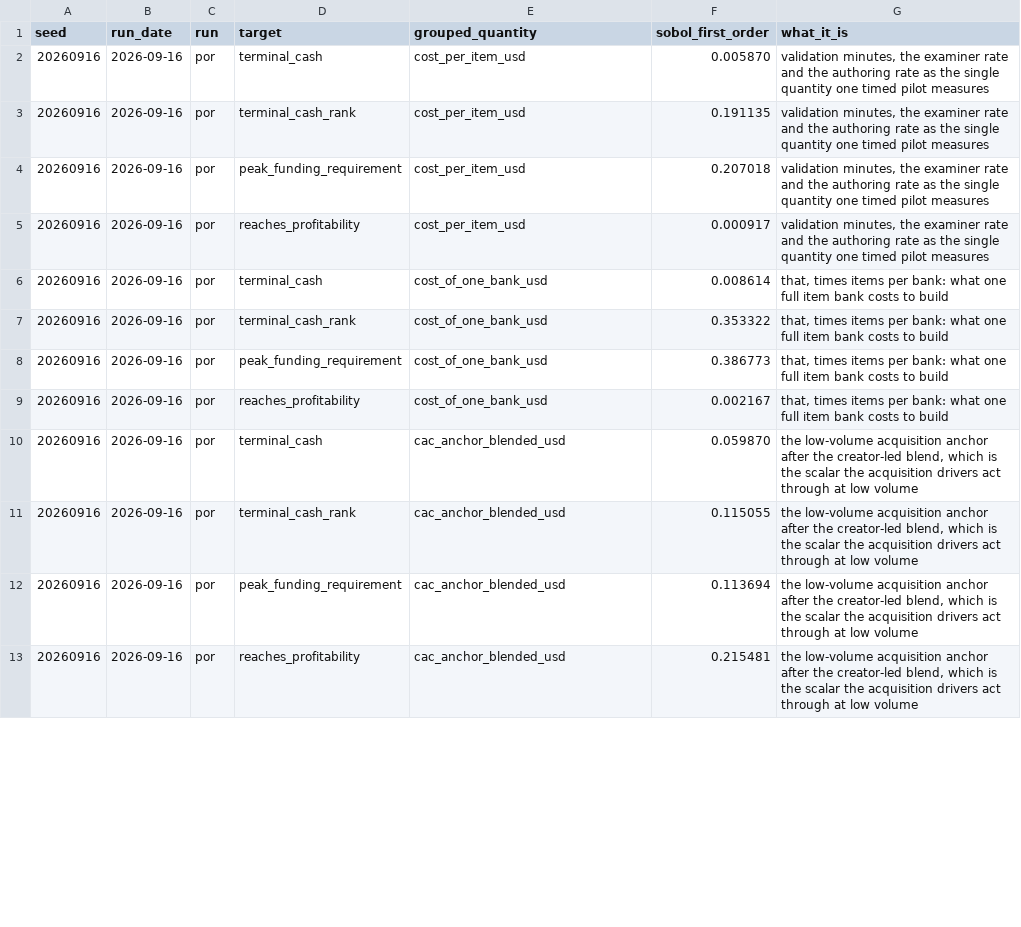
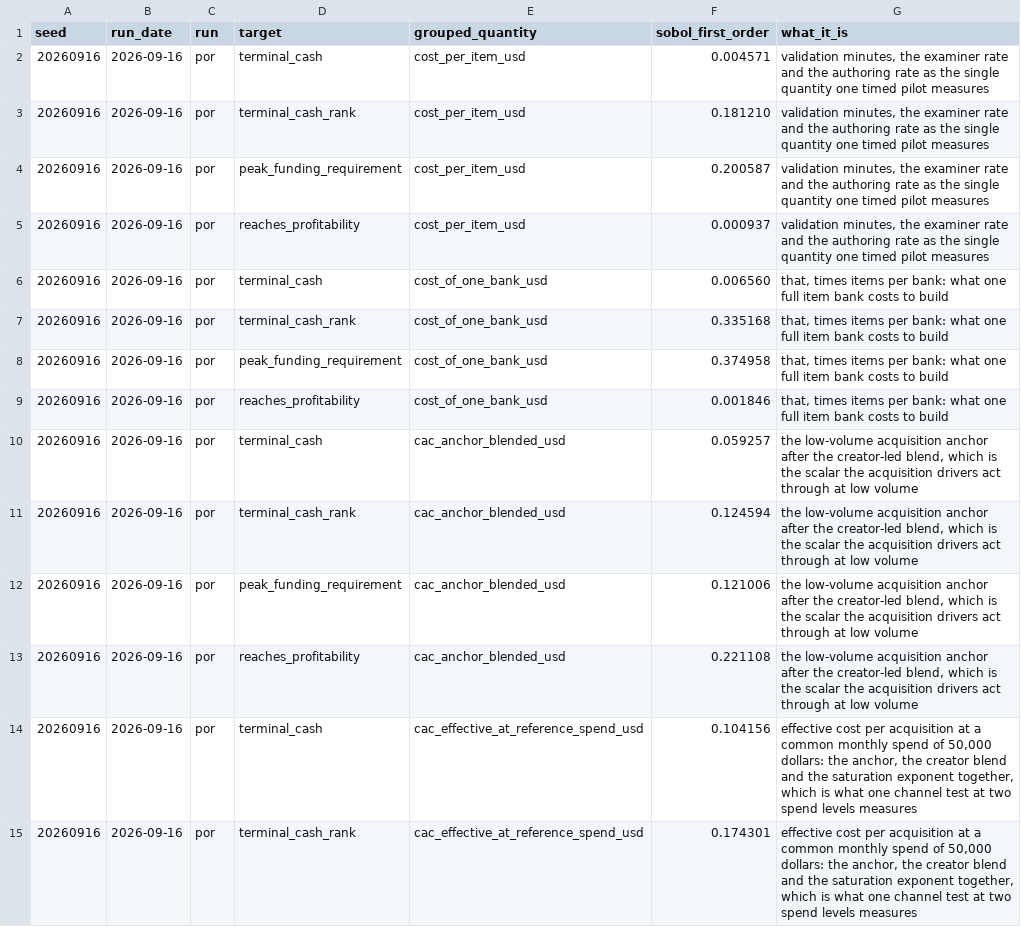
Before and after one commit to sharan50/AI.tutor, a CSV file: econ/out/sobol_grouped.csv, drawn as a sheet; only a part is shown; the diff covers the shown part only.

```diff
--- a/econ/out/sobol_grouped.csv
+++ b/econ/out/sobol_grouped.csv
@@ -1,13 +1,15 @@
 seed,run_date,run,target,grouped_quantity,sobol_first_order,what_it_is
-20260916,2026-09-16,por,terminal_cash,cost_per_item_usd,0.005870,"validation minutes, the examiner rate and the authoring rate as the single quantity one timed pilot measures"
-20260916,2026-09-16,por,terminal_cash_rank,cost_per_item_usd,0.191135,"validation minutes, the examiner rate and the authoring rate as the single quantity one timed pilot measures"
-20260916,2026-09-16,por,peak_funding_requirement,cost_per_item_usd,0.207018,"validation minutes, the examiner rate and the authoring rate as the single quantity one timed pilot measures"
-20260916,2026-09-16,por,reaches_profitability,cost_per_item_usd,0.000917,"validation minutes, the examiner rate and the authoring rate as the single quantity one timed pilot measures"
-20260916,2026-09-16,por,terminal_cash,cost_of_one_bank_usd,0.008614,"that, times items per bank: what one full item bank costs to build"
-20260916,2026-09-16,por,terminal_cash_rank,cost_of_one_bank_usd,0.353322,"that, times items per bank: what one full item bank costs to build"
-20260916,2026-09-16,por,peak_funding_requirement,cost_of_one_bank_usd,0.386773,"that, times items per bank: what one full item bank costs to build"
-20260916,2026-09-16,por,reaches_profitability,cost_of_one_bank_usd,0.002167,"that, times items per bank: what one full item bank costs to build"
-20260916,2026-09-16,por,terminal_cash,cac_anchor_blended_usd,0.059870,"the low-volume acquisition anchor after the creator-led blend, which is the scalar the acquisition drivers act through at low volume"
-20260916,2026-09-16,por,terminal_cash_rank,cac_anchor_blended_usd,0.115055,"the low-volume acquisition anchor after the creator-led blend, which is the scalar the acquisition drivers act through at low volume"
-20260916,2026-09-16,por,peak_funding_requirement,cac_anchor_blended_usd,0.113694,"the low-volume acquisition anchor after the creator-led blend, which is the scalar the acquisition drivers act through at low volume"
-20260916,2026-09-16,por,reaches_profitability,cac_anchor_blended_usd,0.215481,"the low-volume acquisition anchor after the creator-led blend, which is the scalar the acquisition drivers act through at low volume"
+20260916,2026-09-16,por,terminal_cash,cost_per_item_usd,0.004571,"validation minutes, the examiner rate and the authoring rate as the single quantity one timed pilot measures"
+20260916,2026-09-16,por,terminal_cash_rank,cost_per_item_usd,0.181210,"validation minutes, the examiner rate and the authoring rate as the single quantity one timed pilot measures"
+20260916,2026-09-16,por,peak_funding_requirement,cost_per_item_usd,0.200587,"validation minutes, the examiner rate and the authoring rate as the single quantity one timed pilot measures"
+20260916,2026-09-16,por,reaches_profitability,cost_per_item_usd,0.000937,"validation minutes, the examiner rate and the authoring rate as the single quantity one timed pilot measures"
+20260916,2026-09-16,por,terminal_cash,cost_of_one_bank_usd,0.006560,"that, times items per bank: what one full item bank costs to build"
+20260916,2026-09-16,por,terminal_cash_rank,cost_of_one_bank_usd,0.335168,"that, times items per bank: what one full item bank costs to build"
+20260916,2026-09-16,por,peak_funding_requirement,cost_of_one_bank_usd,0.374958,"that, times items per bank: what one full item bank costs to build"
+20260916,2026-09-16,por,reaches_profitability,cost_of_one_bank_usd,0.001846,"that, times items per bank: what one full item bank costs to build"
+20260916,2026-09-16,por,terminal_cash,cac_anchor_blended_usd,0.059257,"the low-volume acquisition anchor after the creator-led blend, which is the scalar the acquisition drivers act through at low volume"
+20260916,2026-09-16,por,terminal_cash_rank,cac_anchor_blended_usd,0.124594,"the low-volume acquisition anchor after the creator-led blend, which is the scalar the acquisition drivers act through at low volume"
+20260916,2026-09-16,por,peak_funding_requirement,cac_anchor_blended_usd,0.121006,"the low-volume acquisition anchor after the creator-led blend, which is the scalar the acquisition drivers act through at low volume"
+20260916,2026-09-16,por,reaches_profitability,cac_anchor_blended_usd,0.221108,"the low-volume acquisition anchor after the creator-led blend, which is the scalar the acquisition drivers act through at low volume"
+20260916,2026-09-16,por,terminal_cash,cac_effective_at_reference_spend_usd,0.104156,"effective cost per acquisition at a common monthly spend of 50,000 dollars: the anchor, the creator blend and the saturation exponent together, which is what one channel test at two spend levels measures"
+20260916,2026-09-16,por,terminal_cash_rank,cac_effective_at_reference_spend_usd,0.174301,"effective cost per acquisition at a common monthly spend of 50,000 dollars: the anchor, the creator blend and the saturation exponent together, which is what one channel test at two spend levels measures"
```
Also changed, not shown: 10 added rows and 22 edited cells elsewhere in this file, econ/out/cohorts.csv, econ/out/funding_commitments.csv, 23 other files.
